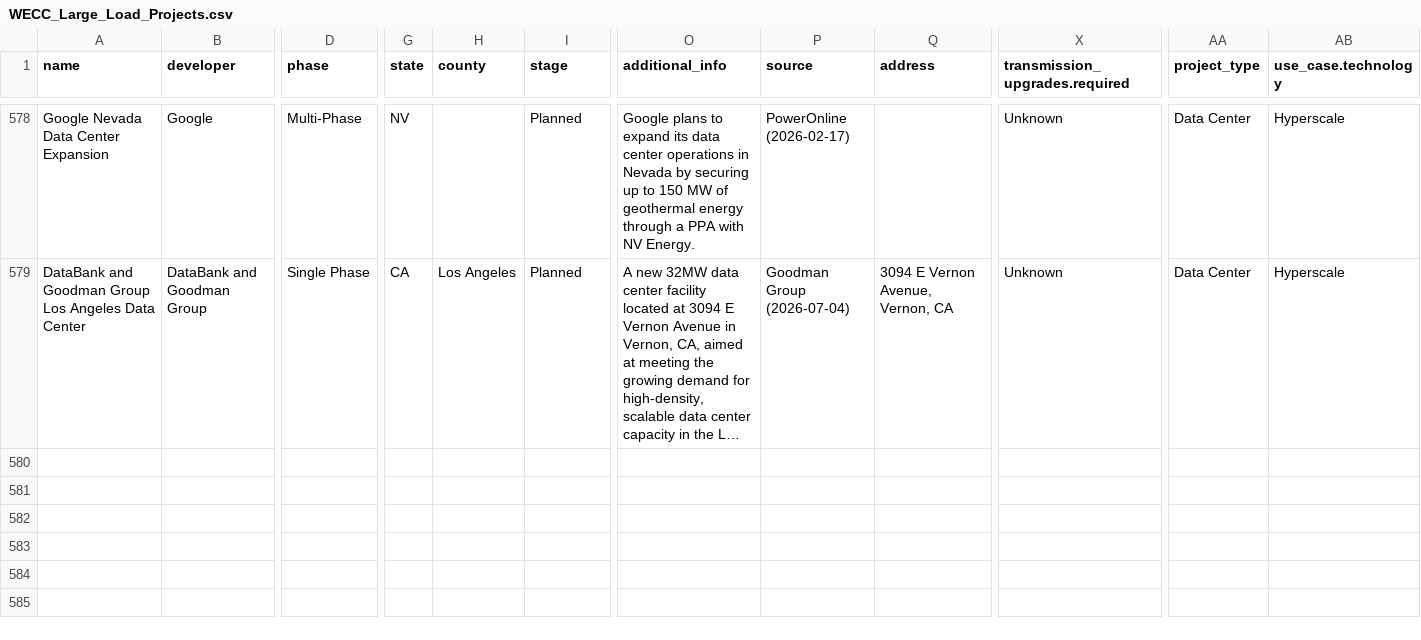
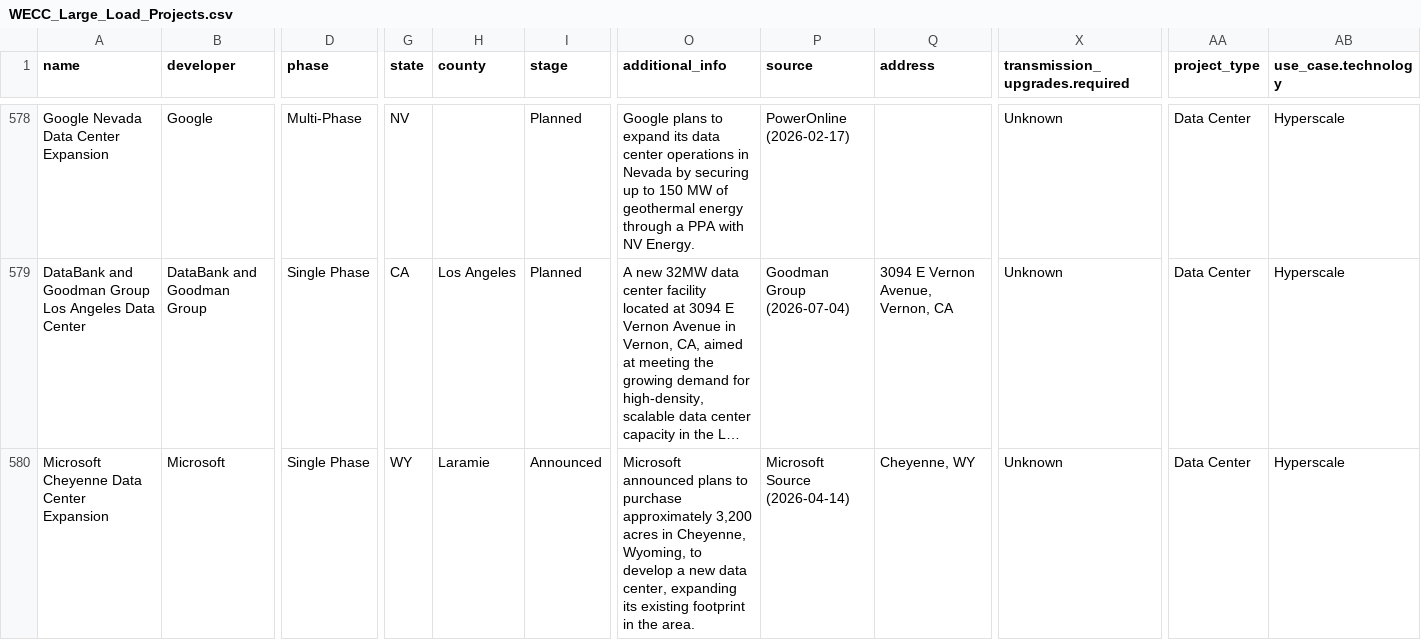
Before and after one commit to jham-piq/large-load-agent, a CSV file: data/WECC_Large_Load_Projects.csv, drawn as a sheet; only a part is shown, gaps mark what is left out; long unchanged cells end in …; rows hold the shown columns only; the diff names each change by its address in the sheet, - before the commit and + after, or states it on an @@ line.

```diff
--- a/data/WECC_Large_Load_Projects.csv
+++ b/data/WECC_Large_Load_Projects.csv
+row 580: Microsoft Cheyenne Data Center Expansion | Microsoft | Single Phase | WY | Laramie | Announced | Microsoft announced plans to purchase approximately 3,200 acres in Cheyenne, Wyoming, to develop a new data center, expanding its existing footprint in the area. | Microsoft Source (2026-04-14) | Cheyenne, WY | Unknown | Data Center | Hyperscale
```
Also changed, not shown: data/PJM_Large_Load_Projects.csv, data/SERC_Large_Load_Projects.csv, 3 other files.
